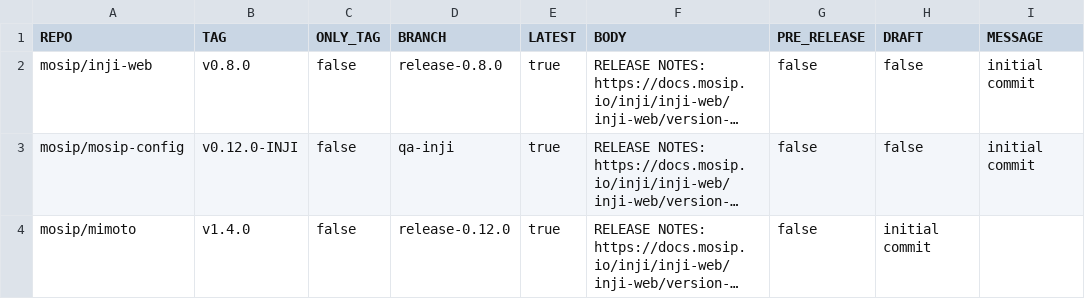
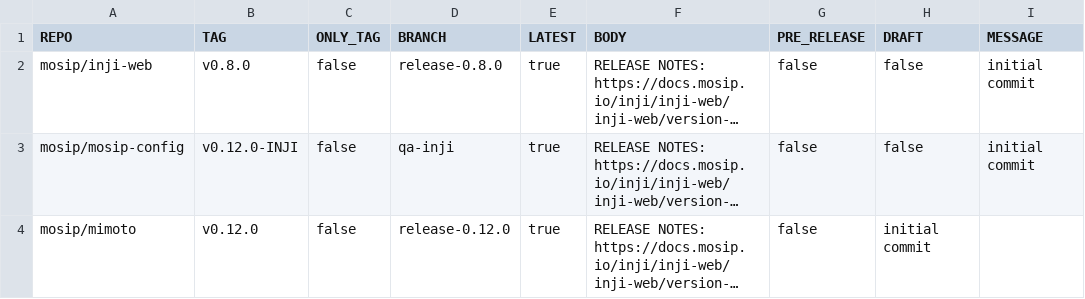
Before and after one commit to mosip/release-script, a CSV file: release/gh_release/repos.csv, drawn as a sheet; long unchanged cells end in …; the diff names each change by its address in the sheet, - before the commit and + after, or states it on an @@ line.

Commit message:
Update repos.csv
Signed-off-by: Praful Rakhade <99539100+Prafulrakhade@users.noreply.github.com>

```diff
--- a/release/gh_release/repos.csv
+++ b/release/gh_release/repos.csv
-B4 (TAG): v1.4.0
+B4 (TAG): v0.12.0
```
